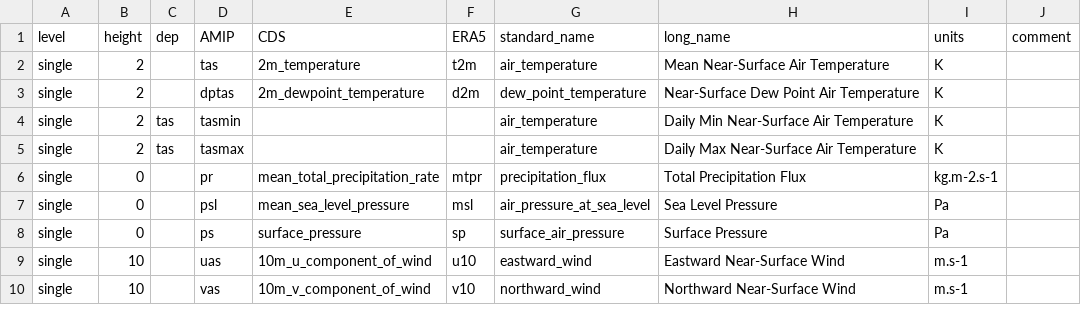
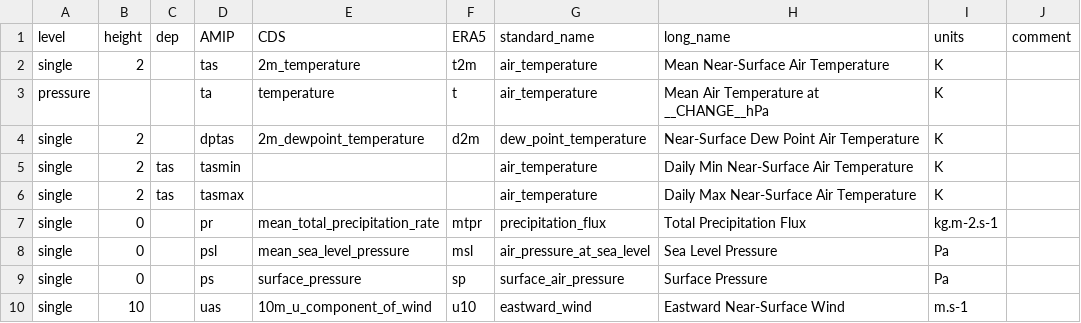
Before and after one commit to yrobink/CDSupdate, a CSV file: src/CDSupdate/data/ERA5-name.csv, drawn as a sheet; only a part is shown; the shorter side is filled out with more unchanged rows; the diff names each change by its address in the sheet, - before the commit and + after, or states it on an @@ line.

```diff
--- a/src/CDSupdate/data/ERA5-name.csv
+++ b/src/CDSupdate/data/ERA5-name.csv
+row 3: pressure |  |  | ta | temperature | t | air_temperature | Mean Air Temperature at __CHANGE__hPa | K
```
Also changed, not shown: 3 other files.
